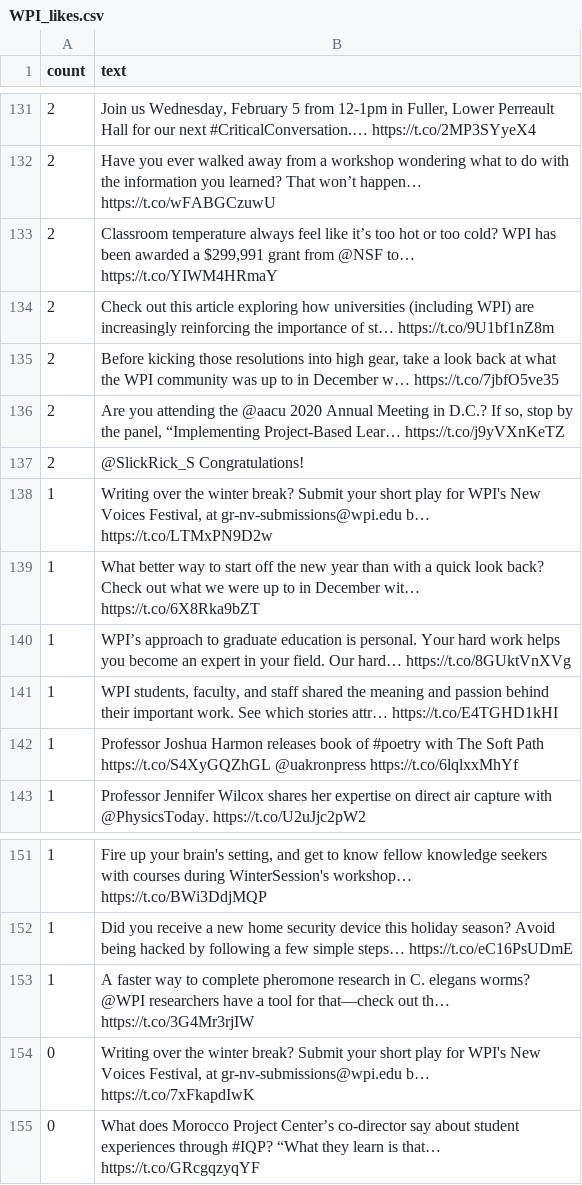
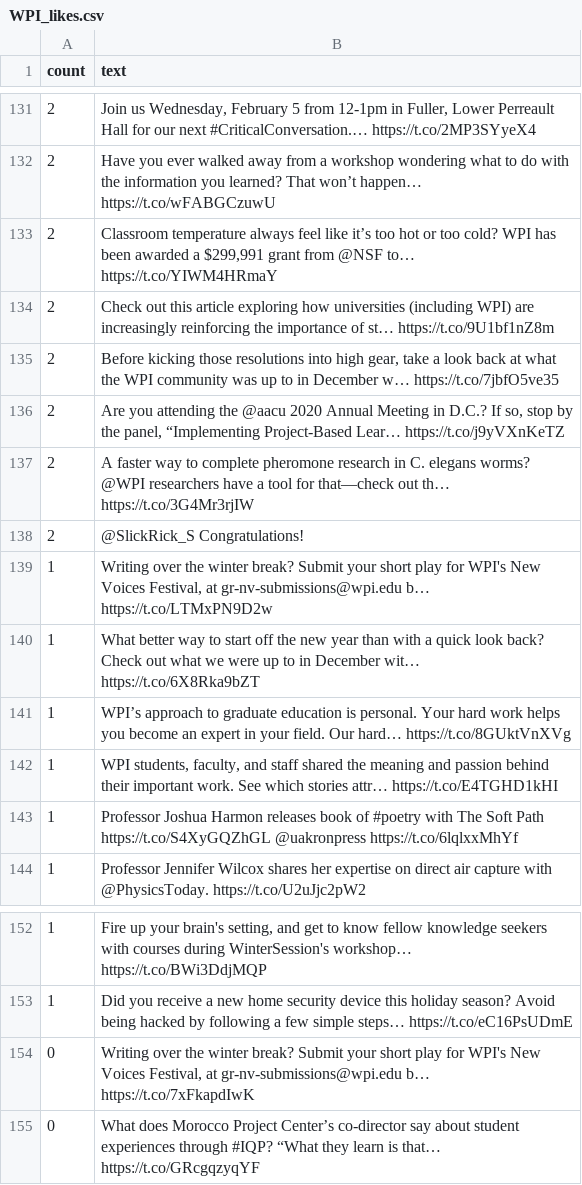
Before and after one commit to ekshej/ds3010-cs1, a CSV file: WPI_likes.csv, drawn as a sheet; only a part is shown, gaps mark what is left out; removed rows and columns are numbered as before the commit, all else as after; the diff names each change by its address in the sheet, - before the commit and + after, or states it on an @@ line.

```diff
--- a/WPI_likes.csv
+++ b/WPI_likes.csv
+row 137: 2 | A faster way to complete pheromone research in C. elegans worms? @WPI researchers have a tool for that—check out th… https://t.co/3G4Mr3rjIW
-row 153: 1 | A faster way to complete pheromone research in C. elegans worms? @WPI researchers have a tool for that—check out th… https://t.co/3G4Mr3rjIW
```
Also changed, not shown: RITtigers_likes.csv, RITtigers_rts.csv, 19 other files.
